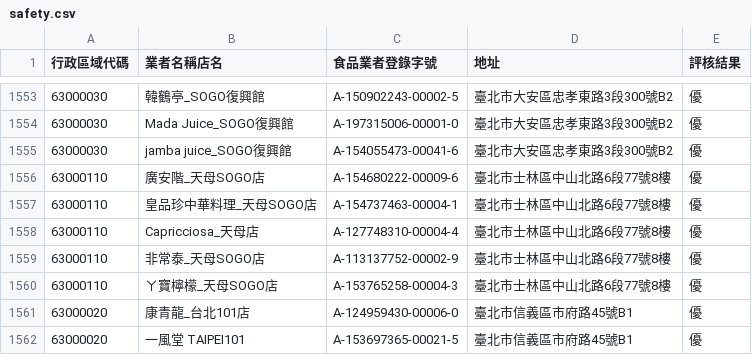
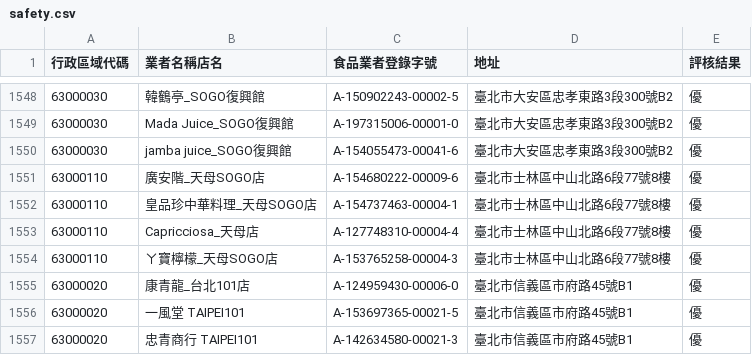
Before and after one commit to MiriamLin/im-pasta-service, a CSV file: data/safety.csv, drawn as a sheet; only a part is shown, gaps mark what is left out; the shorter side is filled out with more unchanged rows; the diff covers the shown part only.

```diff
--- a/data/safety.csv
+++ b/data/safety.csv
@@ -1577,3 +1572,2 @@
 63000110,Capricciosa_天母店 ,A-127748310-00004-4,臺北市士林區中山北路6段77號8樓,優
-63000110,非常泰_天母SOGO店,A-113137752-00002-9,臺北市士林區中山北路6段77號8樓,優
 63000110,ㄚ寶檸檬_天母SOGO店,A-153765258-00004-3,臺北市士林區中山北路6段77號8樓,優
```
Also changed, not shown: 5 removed rows elsewhere in this file.
